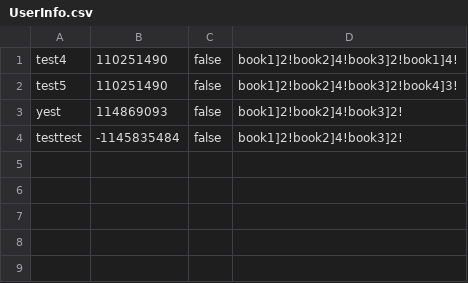
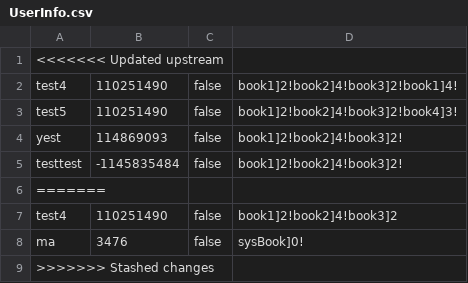
Before and after one commit to Potato21W/test1, a CSV file: AntarticaGUI/UserInfo.csv, drawn as a sheet.

```diff
--- a/AntarticaGUI/UserInfo.csv
+++ b/AntarticaGUI/UserInfo.csv
@@ -1 +1,2 @@
+<<<<<<< Updated upstream
 test4,110251490,false,book1]2!book2]4!book3]2!book1]4!
@@ -4 +5,5 @@ yest,114869093,false,book1]2!book2]4!book3]2!
 testtest,-1145835484,false,book1]2!book2]4!book3]2!
+=======
+test4,110251490,false,book1]2!book2]4!book3]2
+ma,3476,false,sysBook]0!
+>>>>>>> Stashed changes
```
Also changed, not shown: 12 other files.
